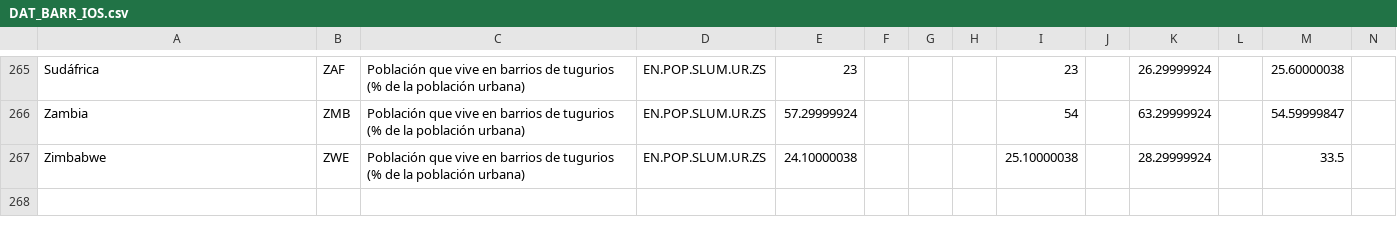
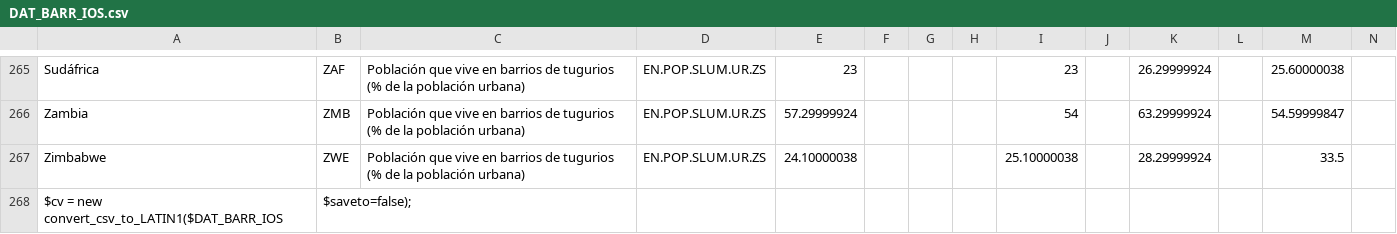
Before and after one commit to JimenaHA/PC3_EST2, a CSV file: DAT_BARR_IOS.csv, drawn as a sheet; only a part is shown, gaps mark what is left out; rows hold the shown columns only; the diff names each change by its address in the sheet, - before the commit and + after, or states it on an @@ line.

Commit message:
Update DAT_BARR_IOS.csv

```diff
--- a/DAT_BARR_IOS.csv
+++ b/DAT_BARR_IOS.csv
+row 268: $cv = new convert_csv_to_LATIN1($DAT_BARR_IOS | $saveto=false);
```
